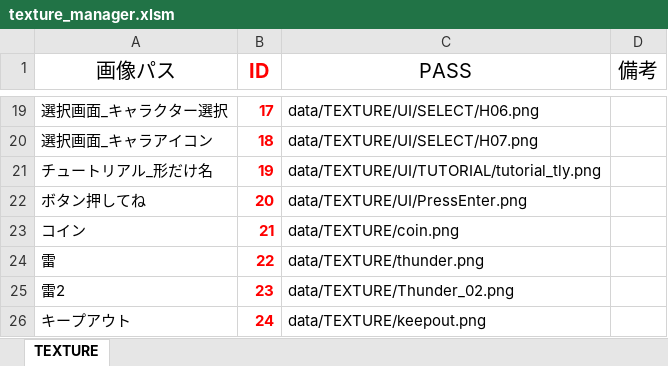
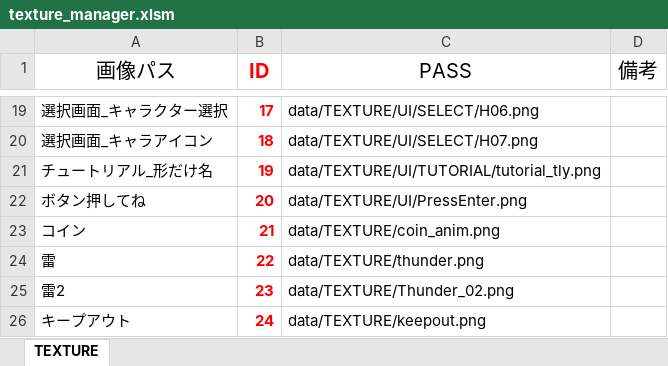
Before and after one commit to Nishin3614/Balloon, an Excel workbook: data/LOAD/TEXTURE/texture_manager.xlsm, sheet TEXTURE, drawn as a sheet; only a part is shown, gaps mark what is left out; values as stored, in another font and other column widths than the file's, no borders; charts and pictures not drawn; the diff names each change by its address in the sheet, - before the commit and + after, or states it on an @@ line.

```diff
--- a/data/LOAD/TEXTURE/texture_manager.xlsm (sheet TEXTURE)
+++ b/data/LOAD/TEXTURE/texture_manager.xlsm (sheet TEXTURE)
-C23 (PASS): data/TEXTURE/coin.png
+C23 (PASS): data/TEXTURE/coin_anim.png
```
Also changed, not shown: 4 other files.
